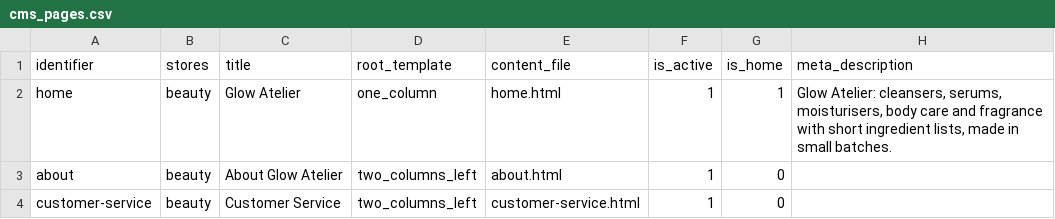
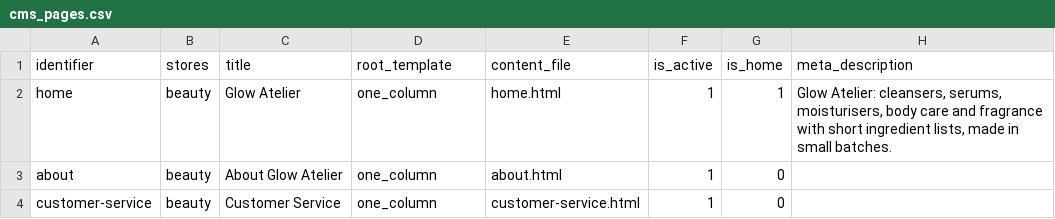
Before and after one commit to MahoCommerce/maho-sample-data, a CSV file: packs/beauty/cms_pages.csv, drawn as a sheet.

```diff
--- a/packs/beauty/cms_pages.csv
+++ b/packs/beauty/cms_pages.csv
@@ -2,3 +2,3 @@ identifier,stores,title,root_template,content_file,is_active,is_home,meta_descri
 home,beauty,Glow Atelier,one_column,home.html,1,1,"Glow Atelier: cleansers, serums, moisturisers, body care and fragrance with short ingredient lists, made in small batches."
-about,beauty,About Glow Atelier,two_columns_left,about.html,1,0,
-customer-service,beauty,Customer Service,two_columns_left,customer-service.html,1,0,
+about,beauty,About Glow Atelier,one_column,about.html,1,0,
+customer-service,beauty,Customer Service,one_column,customer-service.html,1,0,
```
Also changed, not shown: packs/books/cms_pages.csv, packs/electronics/cms_pages.csv, 13 other files.
